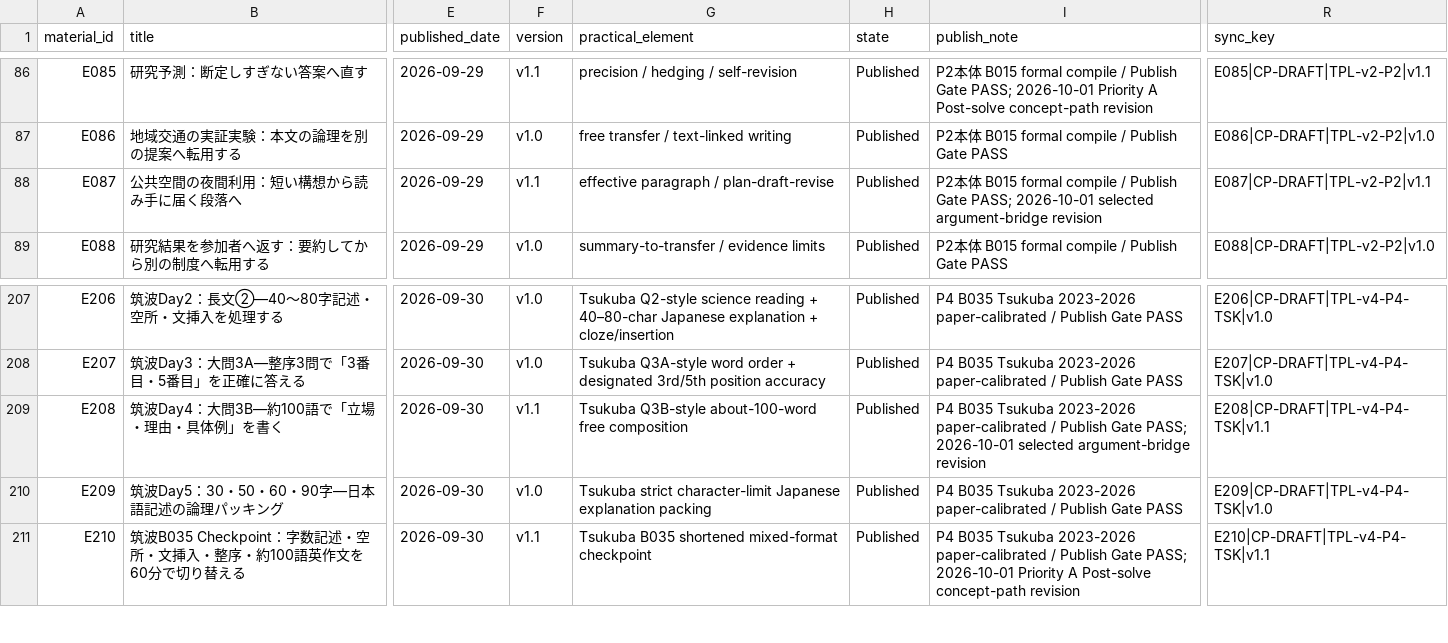
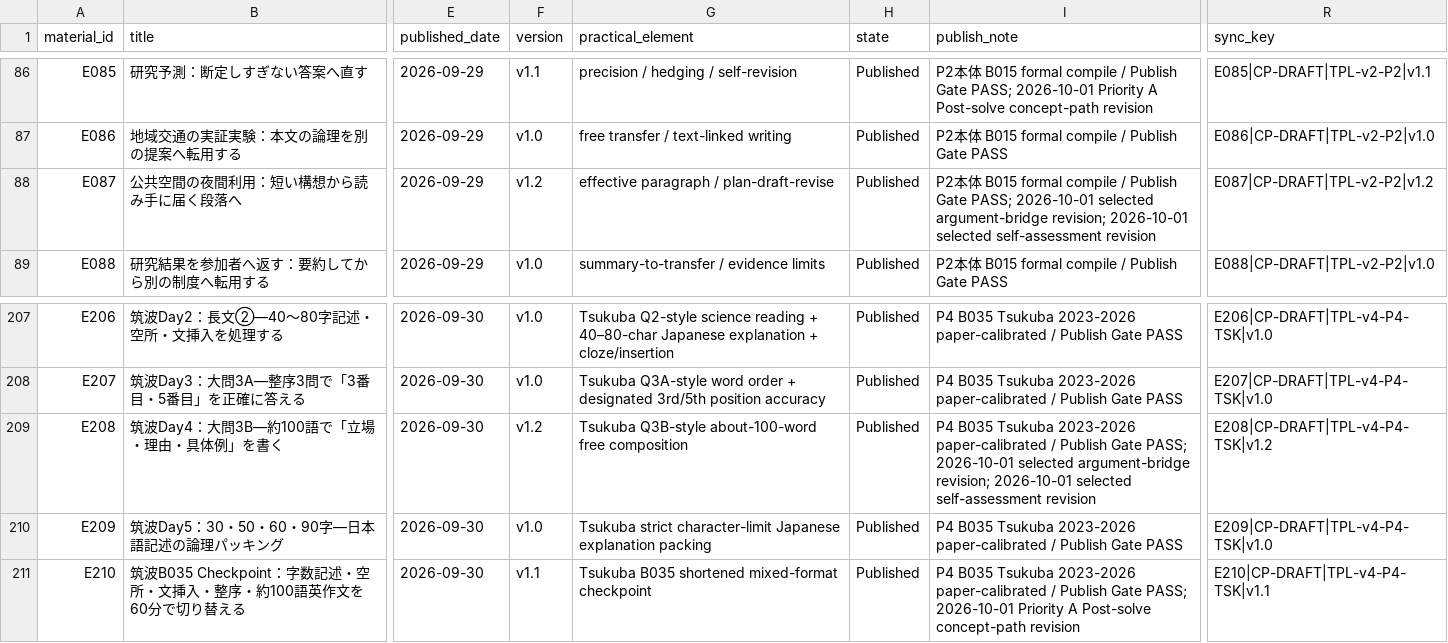
Before and after one commit to Haru2305/english-writing-curriculum, a CSV file: management/material-manifest.csv, drawn as a sheet; only a part is shown, gaps mark what is left out; the diff names each change by its address in the sheet, - before the commit and + after, or states it on an @@ line.

Commit message:
Bump selected self-assessment materials to v1.2

```diff
--- a/management/material-manifest.csv
+++ b/management/material-manifest.csv
-F88 (version): v1.1
+F88 (version): v1.2
-I88 (publish_note): …selected argument-bridge revision
+I88 (publish_note): …selected argument-bridge revision; 2026-10-01 selected self-assessment revision
-R88 (sync_key): E087|CP-DRAFT|TPL-v2-P2|v1.1
+R88 (sync_key): E087|CP-DRAFT|TPL-v2-P2|v1.2
-F209 (version): v1.1
+F209 (version): v1.2
-I209 (publish_note): …selected argument-bridge revision
+I209 (publish_note): …selected argument-bridge revision; 2026-10-01 selected self-assessment revision
-R209 (sync_key): E208|CP-DRAFT|TPL-v4-P4-TSK|v1.1
+R209 (sync_key): E208|CP-DRAFT|TPL-v4-P4-TSK|v1.2
```
